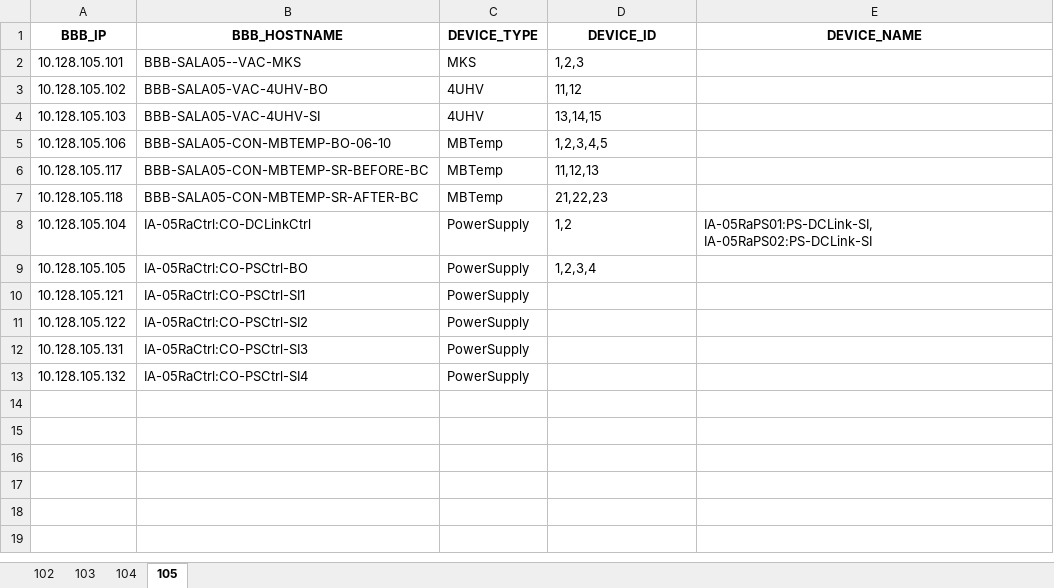
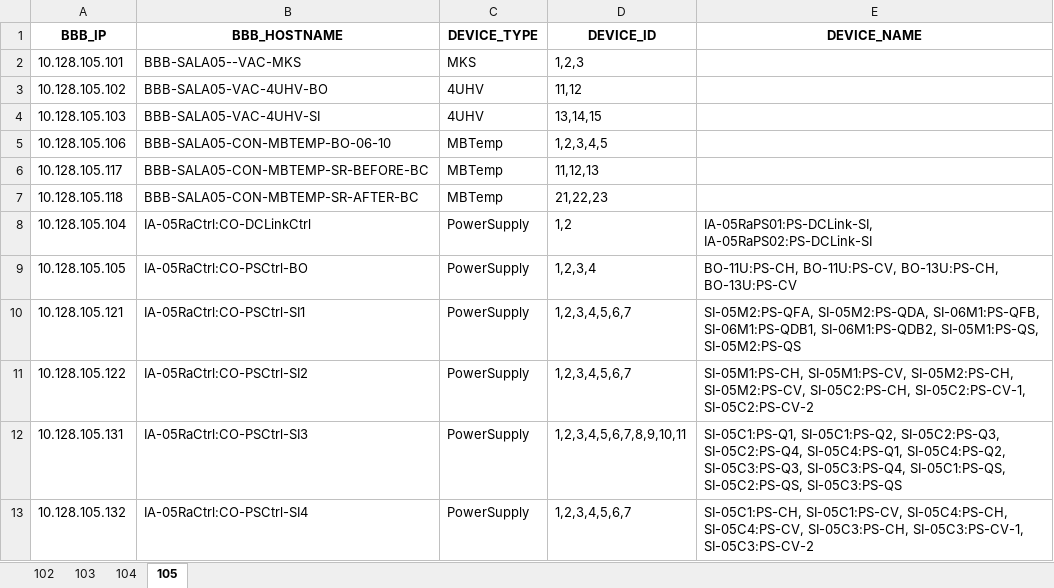
Before and after one commit to lnls-sirius/bbb-function, an Excel workbook: src/scripts/AUTOCONFIG.xlsx, sheet 105, drawn as a sheet; values as stored, in another font and other column widths than the file's, no borders; the diff names each change by its address in the sheet, - before the commit and + after, or states it on an @@ line.

```diff
--- a/src/scripts/AUTOCONFIG.xlsx (sheet 105)
+++ b/src/scripts/AUTOCONFIG.xlsx (sheet 105)
-E9 (DEVICE_NAME): (empty)
+E9 (DEVICE_NAME): BO-11U:PS-CH, BO-11U:PS-CV, BO-13U:PS-CH, BO-13U:PS-CV
-D10:D11 (DEVICE_ID): (empty)
+D10:D11 (DEVICE_ID): 1,2,3,4,5,6,7
-E10 (DEVICE_NAME): (empty)
+E10 (DEVICE_NAME): SI-05M2:PS-QFA, SI-05M2:PS-QDA, SI-06M1:PS-QFB, SI-06M1:PS-QDB1, SI-06M1:PS-QDB2, SI-05M1:PS-QS, SI-05M2:PS-QS
-E11 (DEVICE_NAME): (empty)
+E11 (DEVICE_NAME): SI-05M1:PS-CH, SI-05M1:PS-CV, SI-05M2:PS-CH, SI-05M2:PS-CV, SI-05C2:PS-CH, SI-05C2:PS-CV-1, SI-05C2:PS-CV-2
-D12 (DEVICE_ID): (empty)
+D12 (DEVICE_ID): 1,2,3,4,5,6,7,8,9,10,11
-E12 (DEVICE_NAME): (empty)
+E12 (DEVICE_NAME): SI-05C1:PS-Q1, SI-05C1:PS-Q2, SI-05C2:PS-Q3, SI-05C2:PS-Q4, SI-05C4:PS-Q1, SI-05C4:PS-Q2, SI-05C3:PS-Q3, SI-05C3:PS-Q4, SI-05C1:PS-QS, SI-05C2:PS-QS, SI-05C3:PS-QS
-D13 (DEVICE_ID): (empty)
+D13 (DEVICE_ID): 1,2,3,4,5,6,7
-E13 (DEVICE_NAME): (empty)
+E13 (DEVICE_NAME): SI-05C1:PS-CH, SI-05C1:PS-CV, SI-05C4:PS-CH, SI-05C4:PS-CV, SI-05C3:PS-CH, SI-05C3:PS-CV-1, SI-05C3:PS-CV-2
```
Also changed, not shown: sheet 102, sheet 104.
